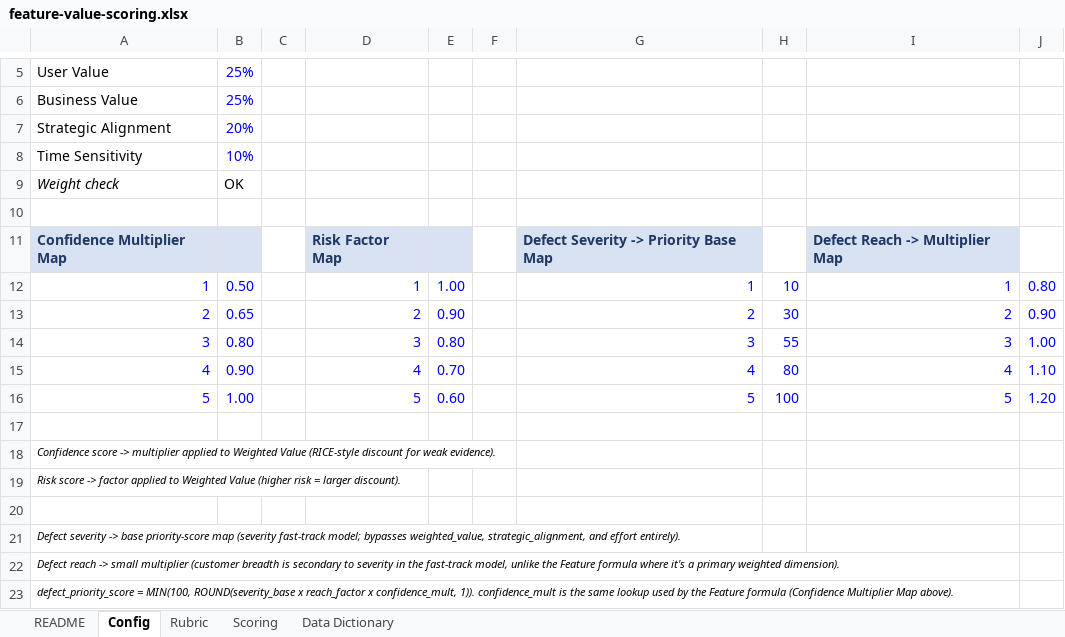
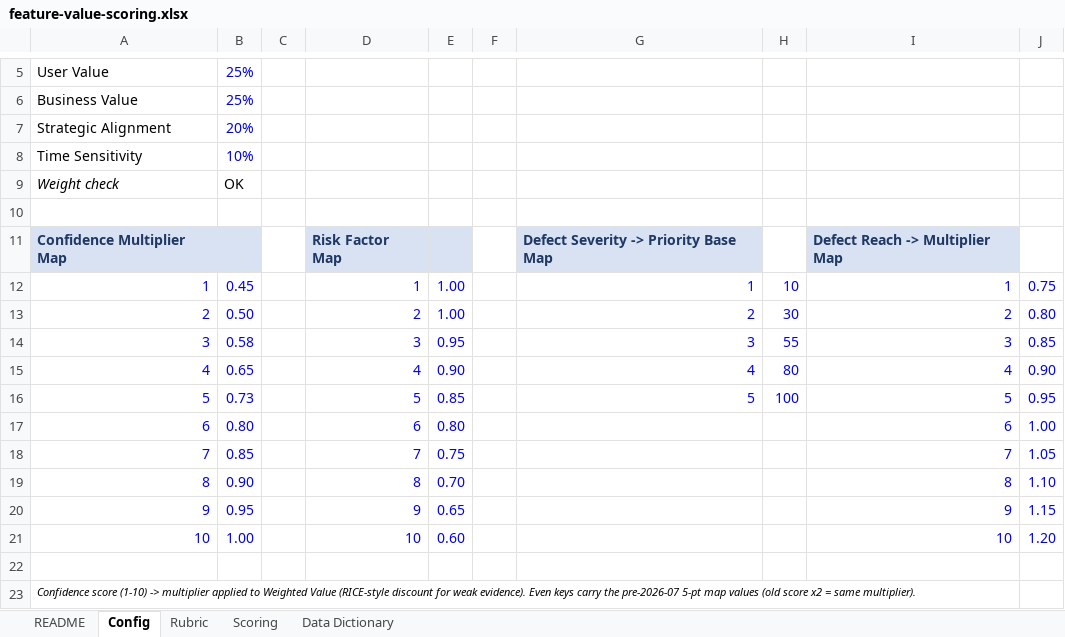
Before and after one commit to dispatch-derek/admin-console, an Excel workbook: feature-value-scoring.xlsx, sheet Config, drawn as a sheet; only a part is shown, gaps mark what is left out; the shorter side is filled out with more unchanged rows; values as stored, in another font and other column widths than the file's, no borders; addresses are those after the commit; the diff names each change by its address in the sheet, - before the commit and + after, or states it on an @@ line.

```diff
--- a/feature-value-scoring.xlsx (sheet Config)
+++ b/feature-value-scoring.xlsx (sheet Config)
-B12: 0.50
+B12: 0.45
-J12: 0.80
+J12: 0.75
+row 13: 2 | 0.50 |  | 2 | 1.00 |  | 2 | 30 | 2 | 0.80
+row 14: 3 | 0.58 |  | 3 | 0.95 |  | 3 | 55 | 3 | 0.85
@@ column A renumbered between rows 15 and 27 @@
-D15: 2
+D15: 4
-G15: 2
+G15: 4
-H15: 30
+H15: 80
-I15: 2
+I15: 4
+row 16: 5 | 0.73 |  | 5 | 0.85 |  | 5 | 100 | 5 | 0.95
-D17: 3
+D17: 6
-G17: 3
+G17: (empty)
-H17: 55
+H17: (empty)
-I17: 3
+I17: 6
+row 18: 7 | 0.85 |  | 7 | 0.75 |  |  |  | 7 | 1.05
-D19: 4
+D19: 8
-G19: 4
+G19: (empty)
-H19: 80
+H19: (empty)
-I19: 4
+I19: 8
+row 20: 9 | 0.95 |  | 9 | 0.65 |  |  |  | 9 | 1.15
-D21: 5
+D21: 10
-G21: 5
+G21: (empty)
-H21: 100
+H21: (empty)
-I21: 5
+I21: 10
```
Also changed, not shown: sheet Scoring, sheet Rubric, sheet Data Dictionary, sheet README, formulas that keep their value, 3 other files.
